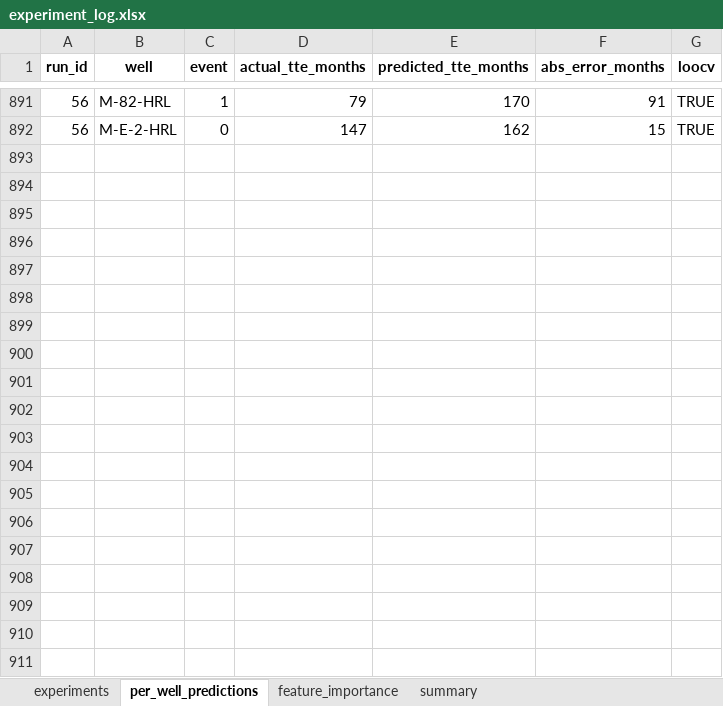
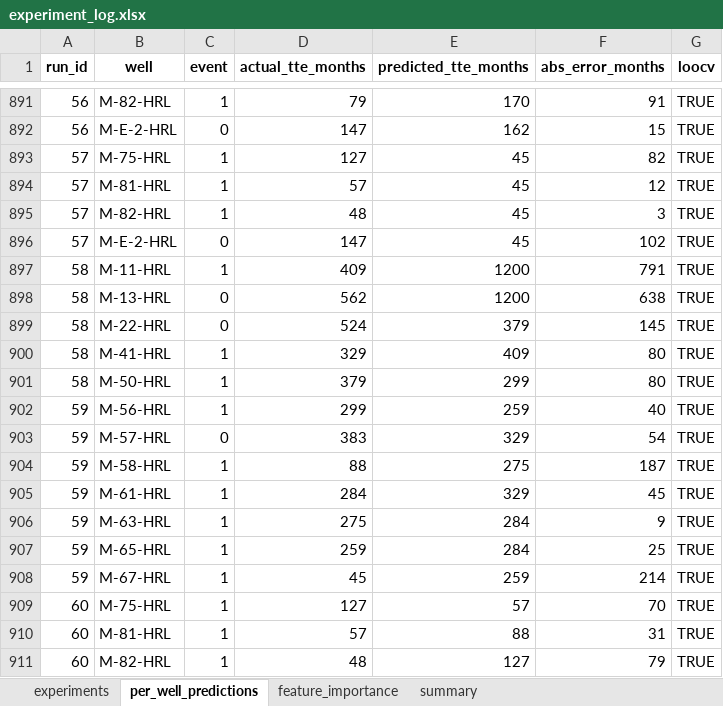
Before and after one commit to skatpar/water-breakthrough-prediction, an Excel workbook: mari_poc/results/experiment_log.xlsx, sheet per_well_predictions, drawn as a sheet; only a part is shown, gaps mark what is left out; values as stored, in another font and other column widths than the file's, no borders; the diff covers the shown part only; the diff names each change by its address in the sheet, - before the commit and + after, or states it on an @@ line.

```diff
--- a/mari_poc/results/experiment_log.xlsx (sheet per_well_predictions)
+++ b/mari_poc/results/experiment_log.xlsx (sheet per_well_predictions)
+row 893: 57 | M-75-HRL | 1 | 127 | 45 | 82 | TRUE
+row 894: 57 | M-81-HRL | 1 | 57 | 45 | 12 | TRUE
+row 895: 57 | M-82-HRL | 1 | 48 | 45 | 3 | TRUE
+row 896: 57 | M-E-2-HRL | 0 | 147 | 45 | 102 | TRUE
+row 897: 58 | M-11-HRL | 1 | 409 | 1200 | 791 | TRUE
+row 898: 58 | M-13-HRL | 0 | 562 | 1200 | 638 | TRUE
+row 899: 58 | M-22-HRL | 0 | 524 | 379 | 145 | TRUE
+row 900: 58 | M-41-HRL | 1 | 329 | 409 | 80 | TRUE
+row 901: 58 | M-50-HRL | 1 | 379 | 299 | 80 | TRUE
+row 902: 59 | M-56-HRL | 1 | 299 | 259 | 40 | TRUE
+row 903: 59 | M-57-HRL | 0 | 383 | 329 | 54 | TRUE
+row 904: 59 | M-58-HRL | 1 | 88 | 275 | 187 | TRUE
+row 905: 59 | M-61-HRL | 1 | 284 | 329 | 45 | TRUE
+row 906: 59 | M-63-HRL | 1 | 275 | 284 | 9 | TRUE
+row 907: 59 | M-65-HRL | 1 | 259 | 284 | 25 | TRUE
+row 908: 59 | M-67-HRL | 1 | 45 | 259 | 214 | TRUE
+row 909: 60 | M-75-HRL | 1 | 127 | 57 | 70 | TRUE
+row 910: 60 | M-81-HRL | 1 | 57 | 88 | 31 | TRUE
+row 911: 60 | M-82-HRL | 1 | 48 | 127 | 79 | TRUE
```
Also changed, not shown: 121 added rows elsewhere in this sheet, sheet experiments, sheet summary, 7 other files.
